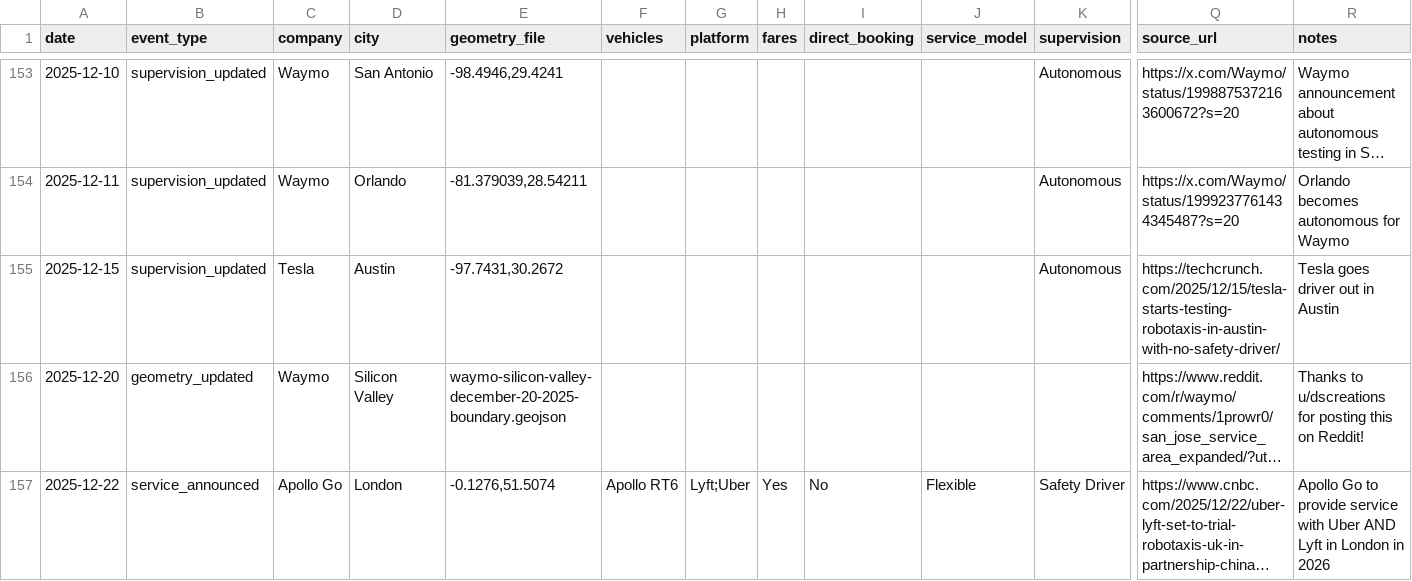
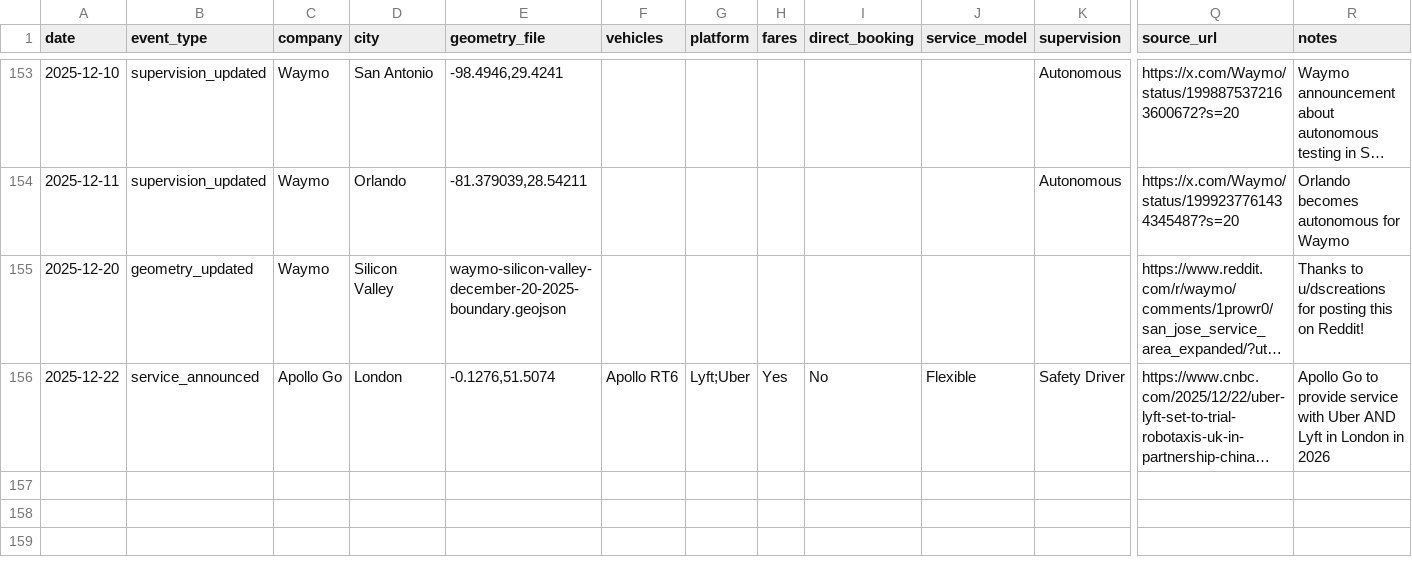
Before and after one commit to jacksonlester/av-map-data, a CSV file: events.csv, drawn as a sheet; only a part is shown, gaps mark what is left out; long unchanged cells end in …; rows hold the shown columns only; the diff names each change by its address in the sheet, - before the commit and + after, or states it on an @@ line.

Commit message:
taking out Austin autonomous for Tesla - it seems not real

```diff
--- a/events.csv
+++ b/events.csv
-row 155: 2025-12-15 | supervision_updated | Tesla | Austin | -97.7431,30.2672 |  |  |  |  |  | Autonomous | https://techcrunch.com/2025/12/15/tesla-starts-testing-robotaxis-in-austin-with-no-safety-driver/ | Tesla goes driver out in Austin
```
